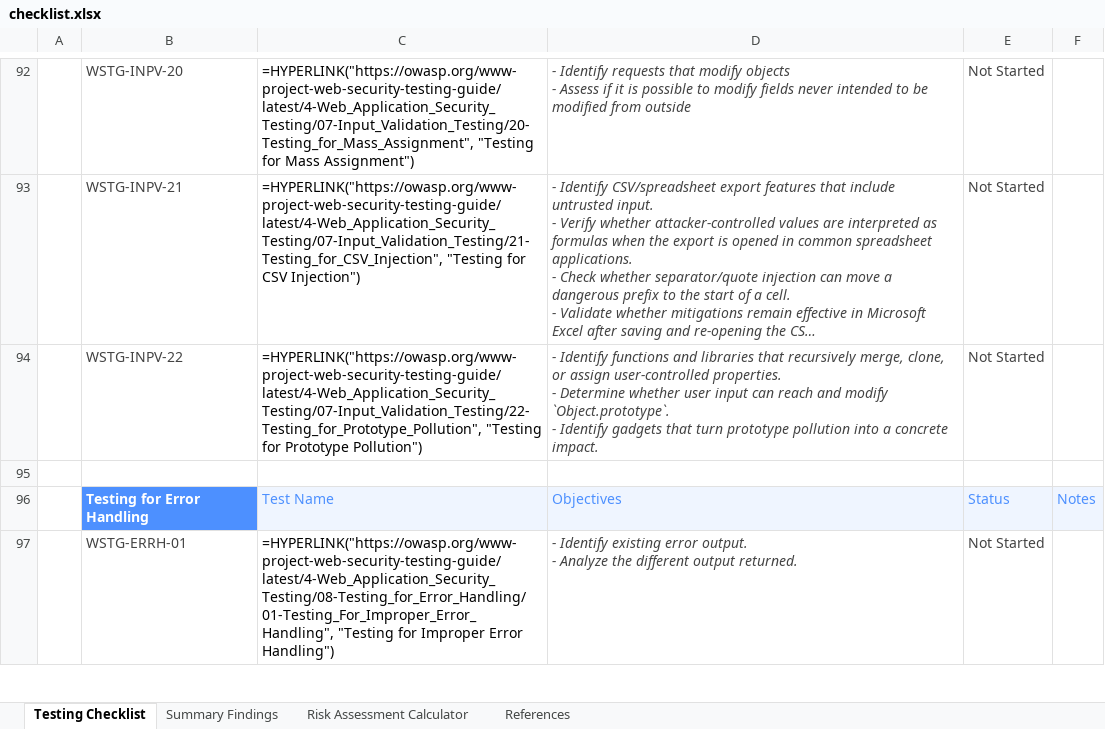
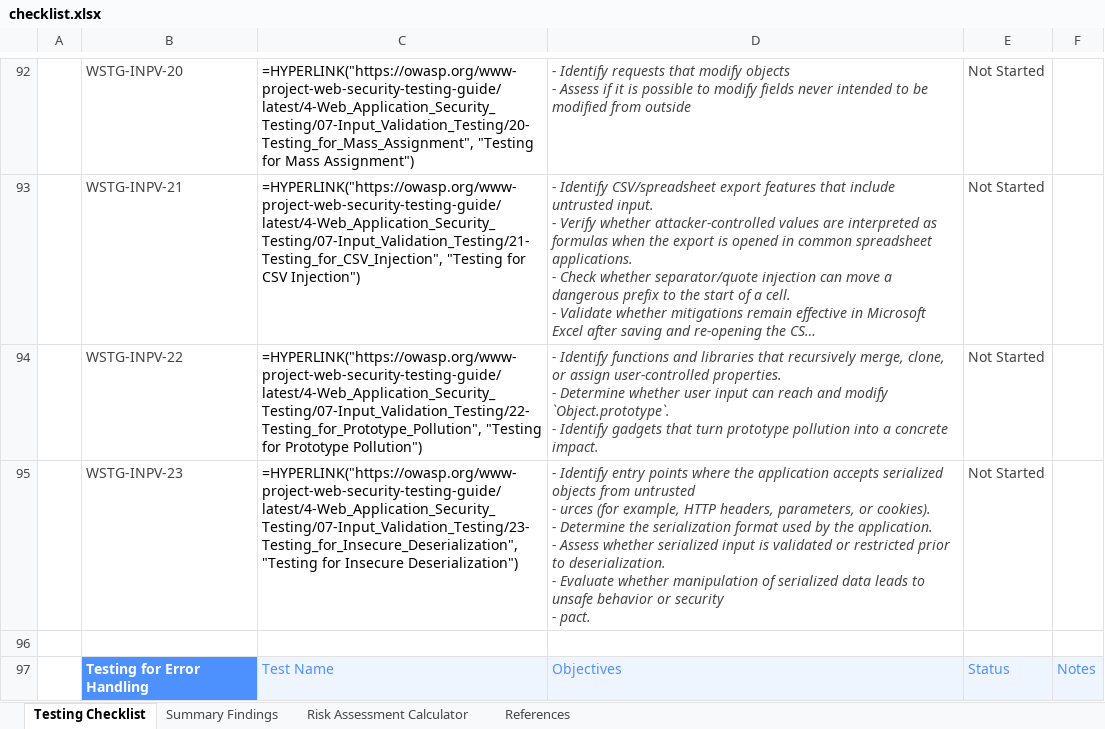
Before and after one commit to OWASP/wstg, an Excel workbook: checklists/checklist.xlsx, sheet Testing Checklist, drawn as a sheet; only a part is shown, gaps mark what is left out; the shorter side is filled out with more unchanged rows; long unchanged cells end in …; values as stored, in another font and other column widths than the file's, no borders; formulas without a stored value are shown as written; conditional formats not drawn; ↵ is a line break in a cell; the diff names each change by its address in the sheet, - before the commit and + after, or states it on an @@ line.

Commit message:
Publish Latest checklists 2026-08-10 (#1466)
Updates based on OWASP/wstg@de89650

```diff
--- a/checklists/checklist.xlsx (sheet Testing Checklist)
+++ b/checklists/checklist.xlsx (sheet Testing Checklist)
+row 95:  | WSTG-INPV-23 | =HYPERLINK("https://owasp.org/www-project-web-security-testing-guide/latest/4-Web_Application_Security_Testing/07-Input_Validation_Testing/23-Testing_for_Insecure_Deserialization", "Testing for Insecure Deserialization") | - Identify entry points where the application accepts serialized objects from untrusted ↵ - urces (for example, HTTP headers, parameters, or cookies). ↵ - Determine the serialization format used by the application. ↵ - Assess whether serialized input is validated or restricted prior to deserialization. ↵ - Evaluate whether manipulation of serialized data leads to unsafe behavior or security ↵ - pact. | Not Started
```
Also changed, not shown: 2 other files.
